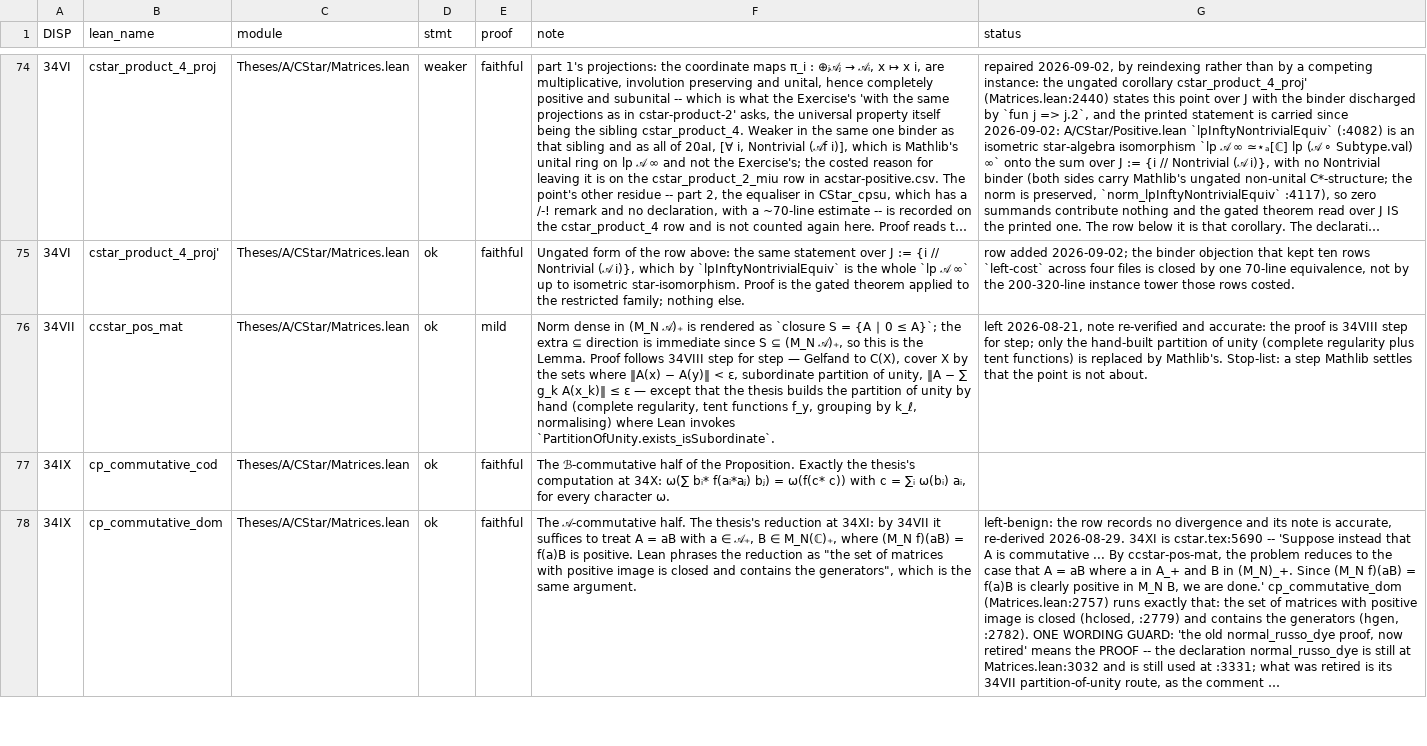
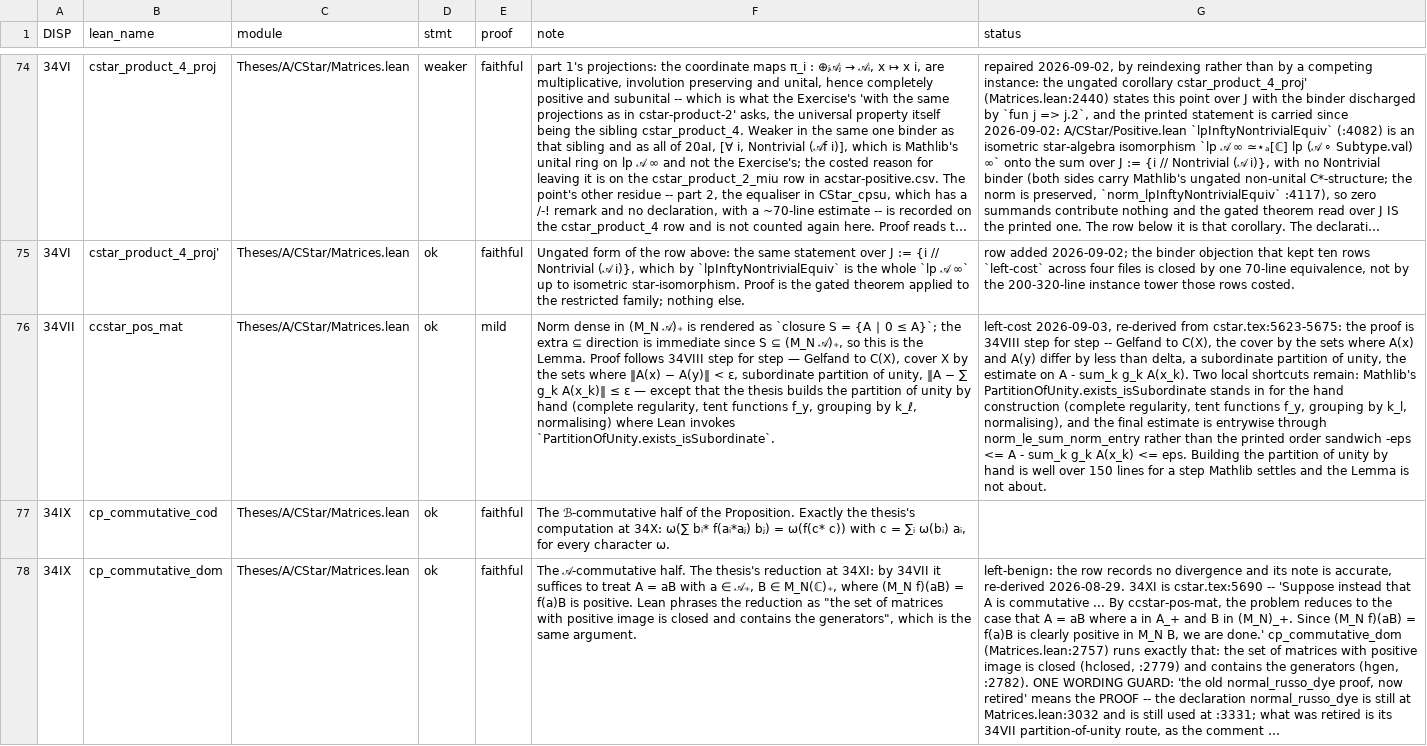
Before and after one commit to westerbaan/theses, a CSV file: lean/docs/audit/acstar-matrices-representation.csv, drawn as a sheet; only a part is shown, gaps mark what is left out; long unchanged cells end in …; the diff covers the shown part only; the diff names each change by its address in the sheet, - before the commit and + after, or states it on an @@ line.

```diff
--- a/lean/docs/audit/acstar-matrices-representation.csv
+++ b/lean/docs/audit/acstar-matrices-representation.csv
-G76 (status): left 2026-08-21, note re-verified and accurate: the proof is 34VIII step for step; only the hand-built partition of unity (complete regularity plus tent functions) is replaced by Mathlib's. Stop-list: a step Mathlib settles that the point is not…
+G76 (status): left-cost 2026-09-03, re-derived from cstar.tex:5623-5675: the proof is 34VIII step for step -- Gelfand to C(X), the cover by the sets where A(x) and A(y) differ by less than delta, a subordinate partition of unity, the estimate on A - sum_k g_k A(x_k). Two local shortcuts remain: Mathlib's PartitionOfUnity.exists_isSubordinate stands in for the hand construction (complete regularity, tent functions f_y, grouping by k_l, normalising), and the final estimate is entrywise through norm_le_sum_norm_entry rather than the printed order sandwich -eps <= A - sum_k g_k A(x_k) <= eps. Building the partition of unity by hand is well over 150 lines for a step Mathlib settles and the Lemma is not…
```
Also changed, not shown: 21 edited cells elsewhere in this file, 2 other files.
